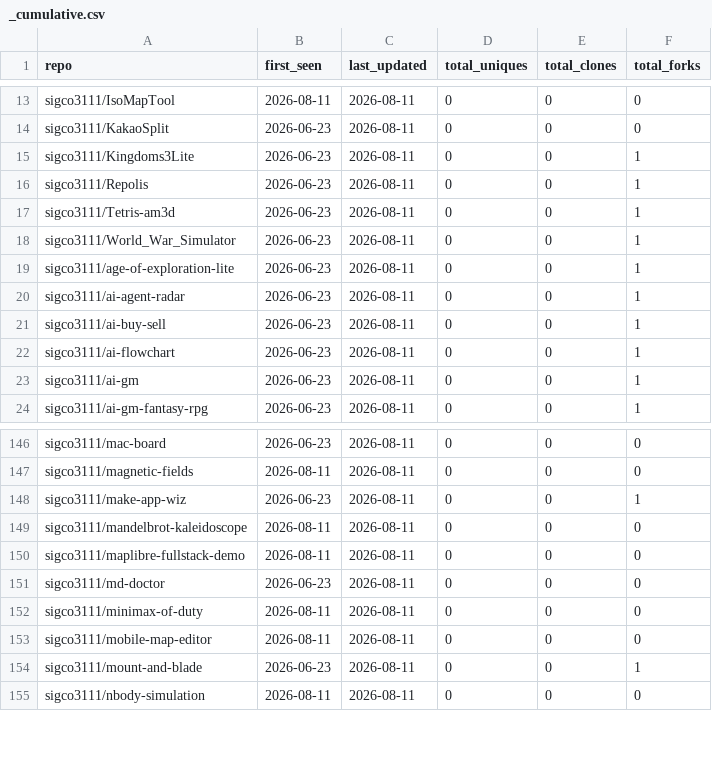
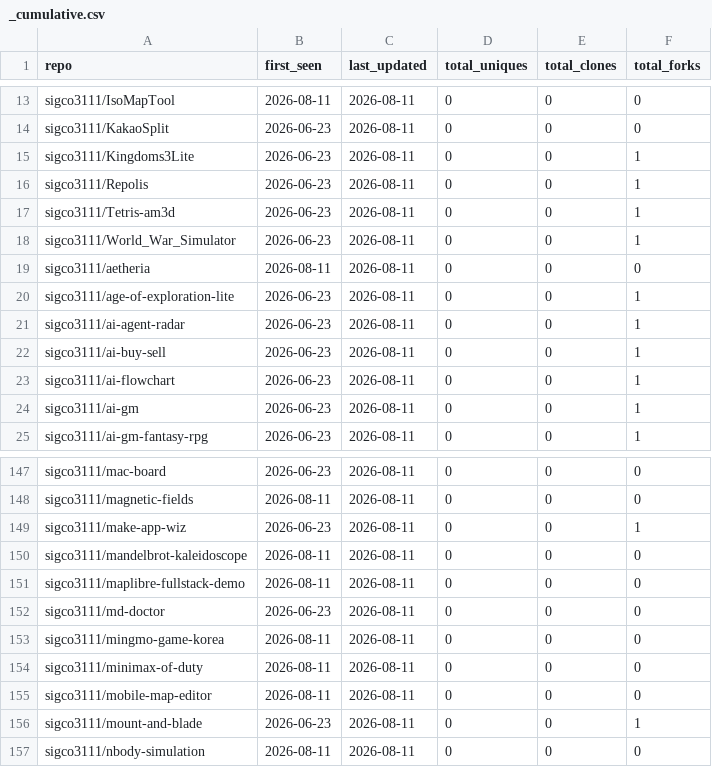
Before and after one commit to sigco3111/Repolis, a CSV file: data/logs/_cumulative.csv, drawn as a sheet; only a part is shown, gaps mark what is left out.

```diff
--- a/data/logs/_cumulative.csv
+++ b/data/logs/_cumulative.csv
@@ -18,2 +18,3 @@ sigco3111/Tetris-am3d,2026-06-23,2026-08-11,0,0,1
 sigco3111/World_War_Simulator,2026-06-23,2026-08-11,0,0,1
+sigco3111/aetheria,2026-08-11,2026-08-11,0,0,0
 sigco3111/age-of-exploration-lite,2026-06-23,2026-08-11,0,0,1
@@ -151,2 +152,3 @@ sigco3111/maplibre-fullstack-demo,2026-08-11,2026-08-11,0,0,0
 sigco3111/md-doctor,2026-06-23,2026-08-11,0,0,0
+sigco3111/mingmo-game-korea,2026-08-11,2026-08-11,0,0,0
 sigco3111/minimax-of-duty,2026-08-11,2026-08-11,0,0,0
```
